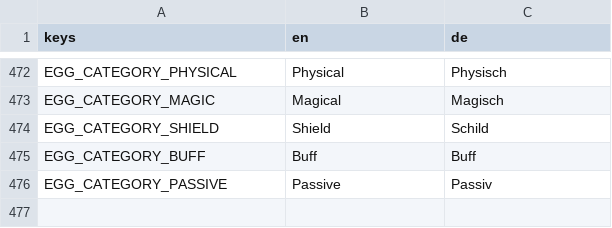
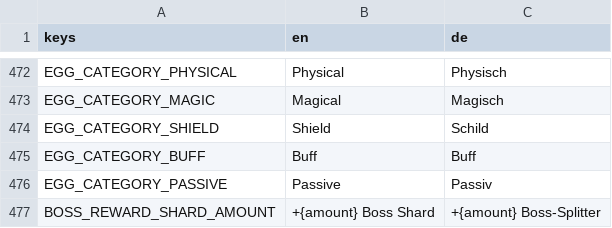
Before and after one commit to GaraGentor/Mon-Rogue, a CSV file: localization/translations.csv, drawn as a sheet; only a part is shown, gaps mark what is left out; the diff names each change by its address in the sheet, - before the commit and + after, or states it on an @@ line.

```diff
--- a/localization/translations.csv
+++ b/localization/translations.csv
+row 477: BOSS_REWARD_SHARD_AMOUNT | +{amount} Boss Shard | +{amount} Boss-Splitter
```
Also changed, not shown: 26 other files.
